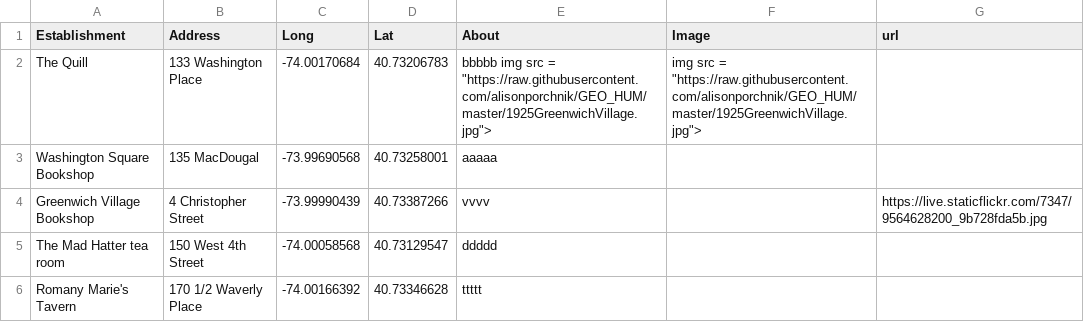
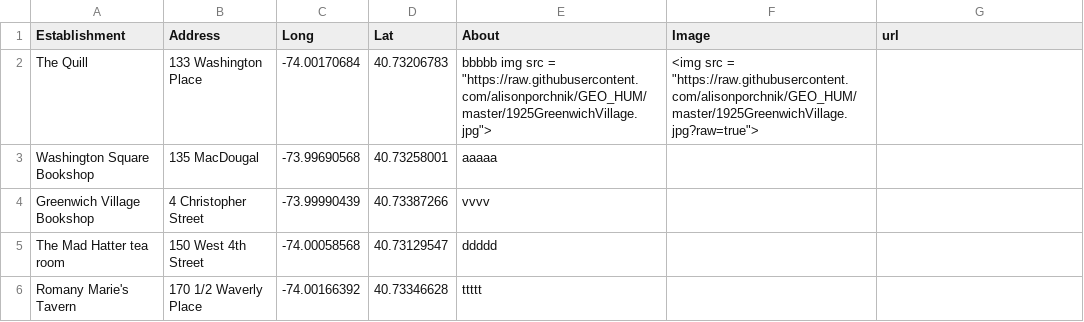
Before and after one commit to alisonporchnik/GV_Map.io, a CSV file: map_draft_2.csv, drawn as a sheet.

Commit message:
new url column

```diff
--- a/map_draft_2.csv
+++ b/map_draft_2.csv
@@ -1,5 +1,5 @@
 Establishment,Address,Long,Lat,About,Image,url
-The Quill,133 Washington Place,-74.00170684,40.73206783,"bbbbb img src = ""https://raw.githubusercontent.com/alisonporchnik/GEO_HUM/master/1925GreenwichVillage.jpg"">","img src = ""https://raw.githubusercontent.com/alisonporchnik/GEO_HUM/master/1925GreenwichVillage.jpg"">",
+The Quill,133 Washington Place,-74.00170684,40.73206783,"bbbbb img src = ""https://raw.githubusercontent.com/alisonporchnik/GEO_HUM/master/1925GreenwichVillage.jpg"">","<img src = ""https://raw.githubusercontent.com/alisonporchnik/GEO_HUM/master/1925GreenwichVillage.jpg?raw=true"">",
 Washington Square Bookshop,135 MacDougal,-73.99690568,40.73258001,aaaaa,,
-Greenwich Village Bookshop,4 Christopher Street,-73.99990439,40.73387266,vvvv,,https://live.staticflickr.com/7347/9564628200_9b728fda5b.jpg
+Greenwich Village Bookshop,4 Christopher Street,-73.99990439,40.73387266,vvvv,,
 The Mad Hatter tea room,150 West 4th Street,-74.00058568,40.73129547,ddddd,,
```
